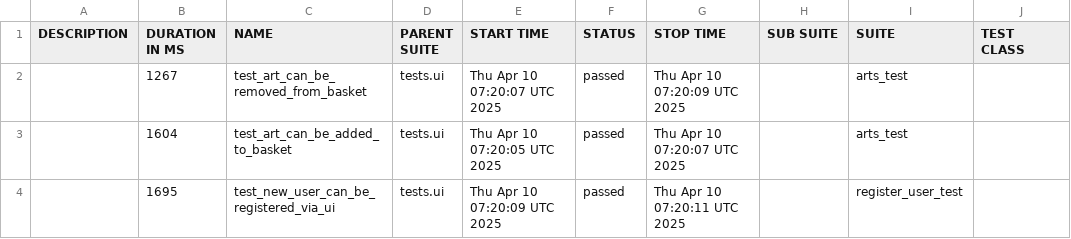
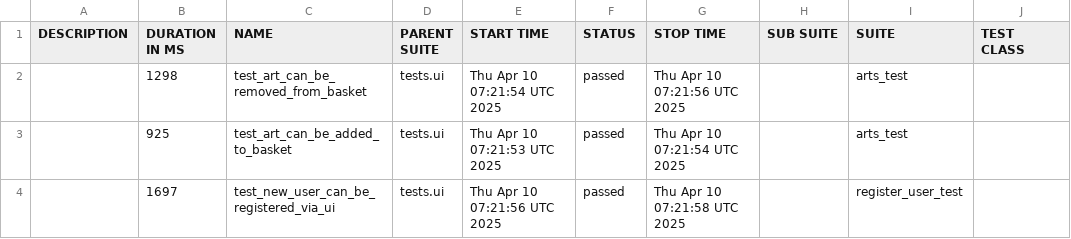
Before and after one commit to PKuravskyi/PetPythonPlaywright, a CSV file: data/suites.csv, drawn as a sheet; only a part is shown; the diff names each change by its address in the sheet, - before the commit and + after, or states it on an @@ line.

```diff
--- a/data/suites.csv
+++ b/data/suites.csv
-B2 (DURATION IN MS): 1267
+B2 (DURATION IN MS): 1298
-E2 (START TIME): Thu Apr 10 07:20:07 UTC 2025
+E2 (START TIME): Thu Apr 10 07:21:54 UTC 2025
-G2 (STOP TIME): Thu Apr 10 07:20:09 UTC 2025
+G2 (STOP TIME): Thu Apr 10 07:21:56 UTC 2025
-B3 (DURATION IN MS): 1604
+B3 (DURATION IN MS): 925
-E3 (START TIME): Thu Apr 10 07:20:05 UTC 2025
+E3 (START TIME): Thu Apr 10 07:21:53 UTC 2025
-G3 (STOP TIME): Thu Apr 10 07:20:07 UTC 2025
+G3 (STOP TIME): Thu Apr 10 07:21:54 UTC 2025
-B4 (DURATION IN MS): 1695
+B4 (DURATION IN MS): 1697
-E4 (START TIME): Thu Apr 10 07:20:09 UTC 2025
+E4 (START TIME): Thu Apr 10 07:21:56 UTC 2025
-G4 (STOP TIME): Thu Apr 10 07:20:11 UTC 2025
+G4 (STOP TIME): Thu Apr 10 07:21:58 UTC 2025
```
Also changed, not shown: 23 other files.
